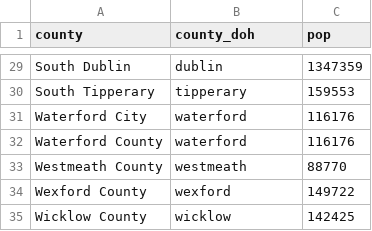
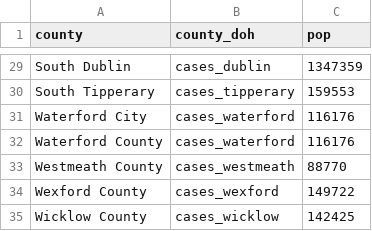
Before and after one commit to frankmoriarty/covid_ie, a CSV file: counties_population_cso_2016.csv, drawn as a sheet; only a part is shown, gaps mark what is left out; the diff covers the shown part only; the diff names each change by its address in the sheet, - before the commit and + after, or states it on an @@ line.

```diff
--- a/counties_population_cso_2016.csv
+++ b/counties_population_cso_2016.csv
-B29 (county_doh): dublin
+B29 (county_doh): cases_dublin
-B30 (county_doh): tipperary
+B30 (county_doh): cases_tipperary
-B31:B32 (county_doh): waterford
+B31:B32 (county_doh): cases_waterford
-B33 (county_doh): westmeath
+B33 (county_doh): cases_westmeath
-B34 (county_doh): wexford
+B34 (county_doh): cases_wexford
-B35 (county_doh): wicklow
+B35 (county_doh): cases_wicklow
```
Also changed, not shown: 27 edited cells elsewhere in this file.
